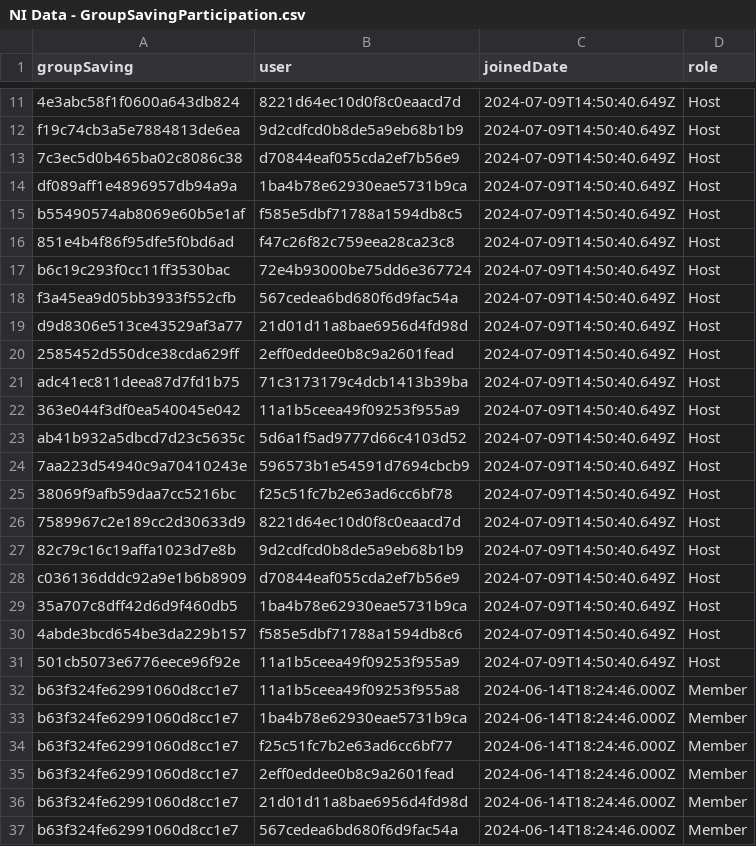
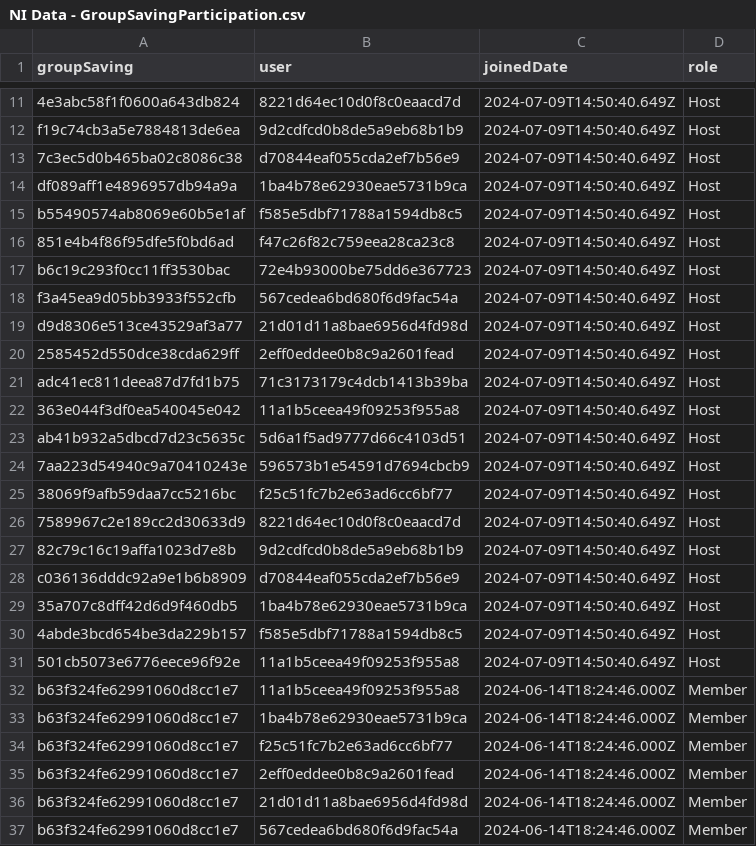
Before and after one commit to Puppychan/TymeSavingBackend, a CSV file: data/NI Data - GroupSavingParticipation.csv, drawn as a sheet; only a part is shown, gaps mark what is left out.

```diff
--- a/data/NI Data - GroupSavingParticipation.csv
+++ b/data/NI Data - GroupSavingParticipation.csv
@@ -16,3 +16,3 @@ b55490574ab8069e60b5e1af,f585e5dbf71788a1594db8c5,2024-07-09T14:50:40.649Z,Host
 851e4b4f86f95dfe5f0bd6ad,f47c26f82c759eea28ca23c8,2024-07-09T14:50:40.649Z,Host
-b6c19c293f0cc11ff3530bac,72e4b93000be75dd6e367724,2024-07-09T14:50:40.649Z,Host
+b6c19c293f0cc11ff3530bac,72e4b93000be75dd6e367723,2024-07-09T14:50:40.649Z,Host
 f3a45ea9d05bb3933f552cfb,567cedea6bd680f6d9fac54a,2024-07-09T14:50:40.649Z,Host
@@ -21,6 +21,6 @@ d9d8306e513ce43529af3a77,21d01d11a8bae6956d4fd98d,2024-07-09T14:50:40.649Z,Host
 adc41ec811deea87d7fd1b75,71c3173179c4dcb1413b39ba,2024-07-09T14:50:40.649Z,Host
-363e044f3df0ea540045e042,11a1b5ceea49f09253f955a9,2024-07-09T14:50:40.649Z,Host
-ab41b932a5dbcd7d23c5635c,5d6a1f5ad9777d66c4103d52,2024-07-09T14:50:40.649Z,Host
+363e044f3df0ea540045e042,11a1b5ceea49f09253f955a8,2024-07-09T14:50:40.649Z,Host
+ab41b932a5dbcd7d23c5635c,5d6a1f5ad9777d66c4103d51,2024-07-09T14:50:40.649Z,Host
 7aa223d54940c9a70410243e,596573b1e54591d7694cbcb9,2024-07-09T14:50:40.649Z,Host
-38069f9afb59daa7cc5216bc,f25c51fc7b2e63ad6cc6bf78,2024-07-09T14:50:40.649Z,Host
+38069f9afb59daa7cc5216bc,f25c51fc7b2e63ad6cc6bf77,2024-07-09T14:50:40.649Z,Host
 7589967c2e189cc2d30633d9,8221d64ec10d0f8c0eaacd7d,2024-07-09T14:50:40.649Z,Host
@@ -29,4 +29,4 @@ c036136dddc92a9e1b6b8909,d70844eaf055cda2ef7b56e9,2024-07-09T14:50:40.649Z,Host
 35a707c8dff42d6d9f460db5,1ba4b78e62930eae5731b9ca,2024-07-09T14:50:40.649Z,Host
-4abde3bcd654be3da229b157,f585e5dbf71788a1594db8c6,2024-07-09T14:50:40.649Z,Host
-501cb5073e6776eece96f92e,11a1b5ceea49f09253f955a9,2024-07-09T14:50:40.649Z,Host
+4abde3bcd654be3da229b157,f585e5dbf71788a1594db8c5,2024-07-09T14:50:40.649Z,Host
+501cb5073e6776eece96f92e,11a1b5ceea49f09253f955a8,2024-07-09T14:50:40.649Z,Host
 b63f324fe62991060d8cc1e7,11a1b5ceea49f09253f955a8,2024-06-14T18:24:46.000Z,Member
```
Also changed, not shown: data/NI Data - GroupSaving.csv, data/NI Data - Invitation.csv, 2 other files.
